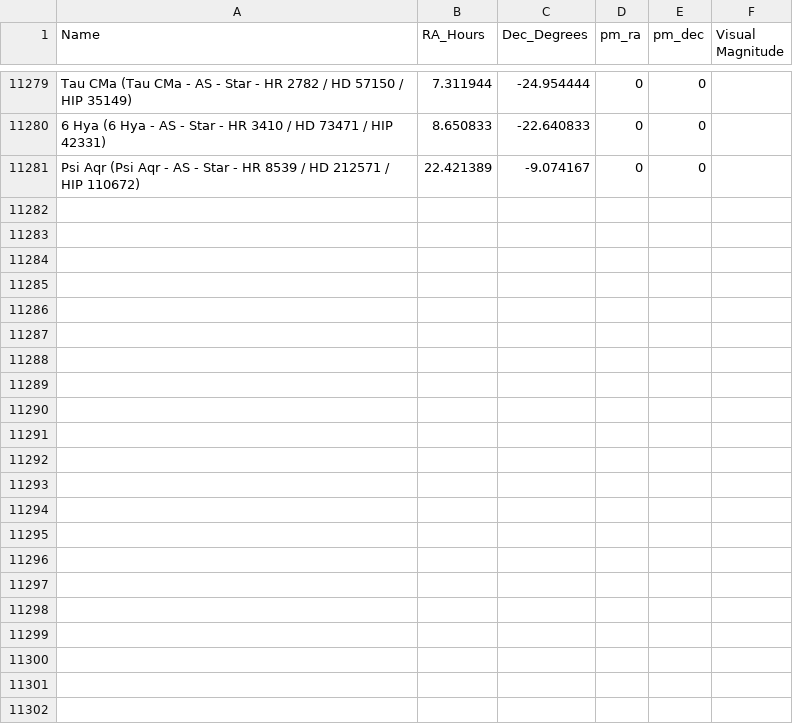
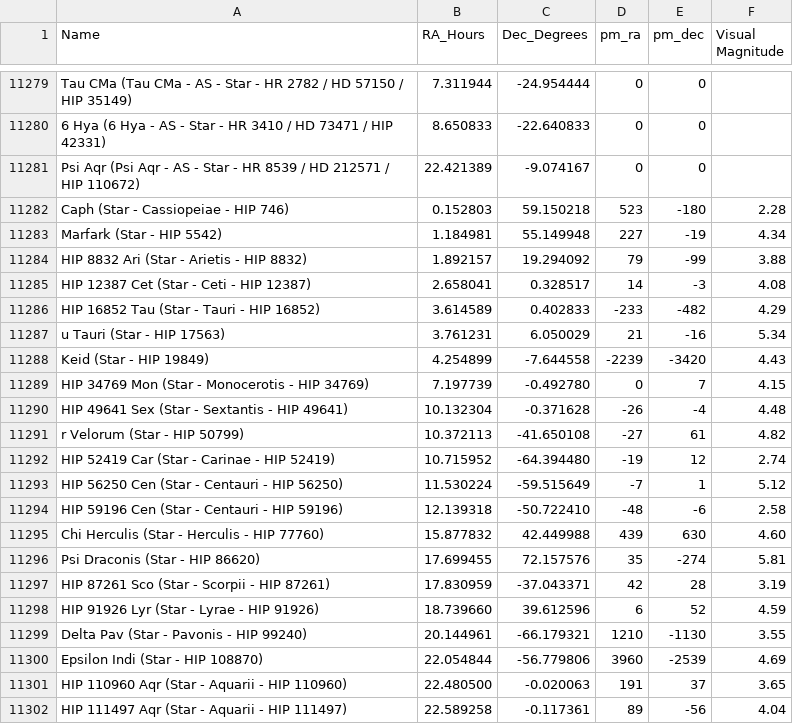
Before and after one commit to wesmcd6/pmc8-tools, a CSV file: wwwroot/catalog.csv, drawn as a sheet; only a part is shown, gaps mark what is left out; the diff names each change by its address in the sheet, - before the commit and + after, or states it on an @@ line.

```diff
--- a/wwwroot/catalog.csv
+++ b/wwwroot/catalog.csv
+row 11282: Caph (Star - Cassiopeiae - HIP 746) | 0.152803 | 59.150218 | 523 | -180 | 2.28
+row 11283: Marfark (Star - HIP 5542) | 1.184981 | 55.149948 | 227 | -19 | 4.34
+row 11284: HIP 8832 Ari (Star - Arietis - HIP 8832) | 1.892157 | 19.294092 | 79 | -99 | 3.88
+row 11285: HIP 12387 Cet (Star - Ceti - HIP 12387) | 2.658041 | 0.328517 | 14 | -3 | 4.08
+row 11286: HIP 16852 Tau (Star - Tauri - HIP 16852) | 3.614589 | 0.402833 | -233 | -482 | 4.29
+row 11287: u Tauri (Star - HIP 17563) | 3.761231 | 6.050029 | 21 | -16 | 5.34
+row 11288: Keid (Star - HIP 19849) | 4.254899 | -7.644558 | -2239 | -3420 | 4.43
+row 11289: HIP 34769 Mon (Star - Monocerotis - HIP 34769) | 7.197739 | -0.492780 | 0 | 7 | 4.15
+row 11290: HIP 49641 Sex (Star - Sextantis - HIP 49641) | 10.132304 | -0.371628 | -26 | -4 | 4.48
+row 11291: r Velorum (Star - HIP 50799) | 10.372113 | -41.650108 | -27 | 61 | 4.82
+row 11292: HIP 52419 Car (Star - Carinae - HIP 52419) | 10.715952 | -64.394480 | -19 | 12 | 2.74
+row 11293: HIP 56250 Cen (Star - Centauri - HIP 56250) | 11.530224 | -59.515649 | -7 | 1 | 5.12
+row 11294: HIP 59196 Cen (Star - Centauri - HIP 59196) | 12.139318 | -50.722410 | -48 | -6 | 2.58
+row 11295: Chi Herculis (Star - Herculis - HIP 77760) | 15.877832 | 42.449988 | 439 | 630 | 4.60
+row 11296: Psi Draconis (Star - HIP 86620) | 17.699455 | 72.157576 | 35 | -274 | 5.81
+row 11297: HIP 87261 Sco (Star - Scorpii - HIP 87261) | 17.830959 | -37.043371 | 42 | 28 | 3.19
+row 11298: HIP 91926 Lyr (Star - Lyrae - HIP 91926) | 18.739660 | 39.612596 | 6 | 52 | 4.59
+row 11299: Delta Pav (Star - Pavonis - HIP 99240) | 20.144961 | -66.179321 | 1210 | -1130 | 3.55
+row 11300: Epsilon Indi (Star - HIP 108870) | 22.054844 | -56.779806 | 3960 | -2539 | 4.69
+row 11301: HIP 110960 Aqr (Star - Aquarii - HIP 110960) | 22.480500 | -0.020063 | 191 | 37 | 3.65
+row 11302: HIP 111497 Aqr (Star - Aquarii - HIP 111497) | 22.589258 | -0.117361 | 89 | -56 | 4.04
```
Also changed, not shown: 21 other files.
